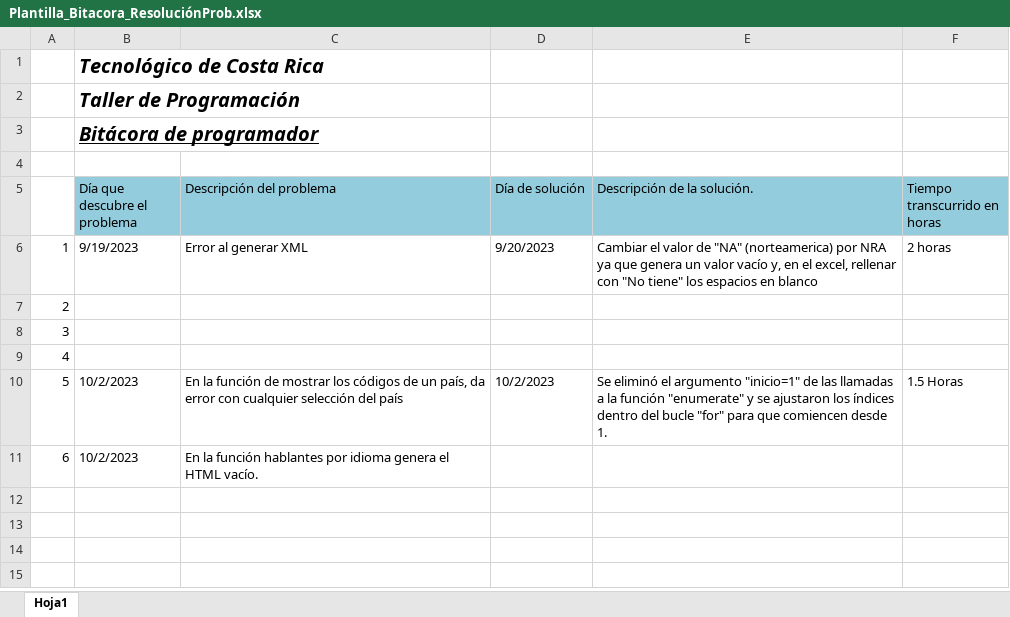
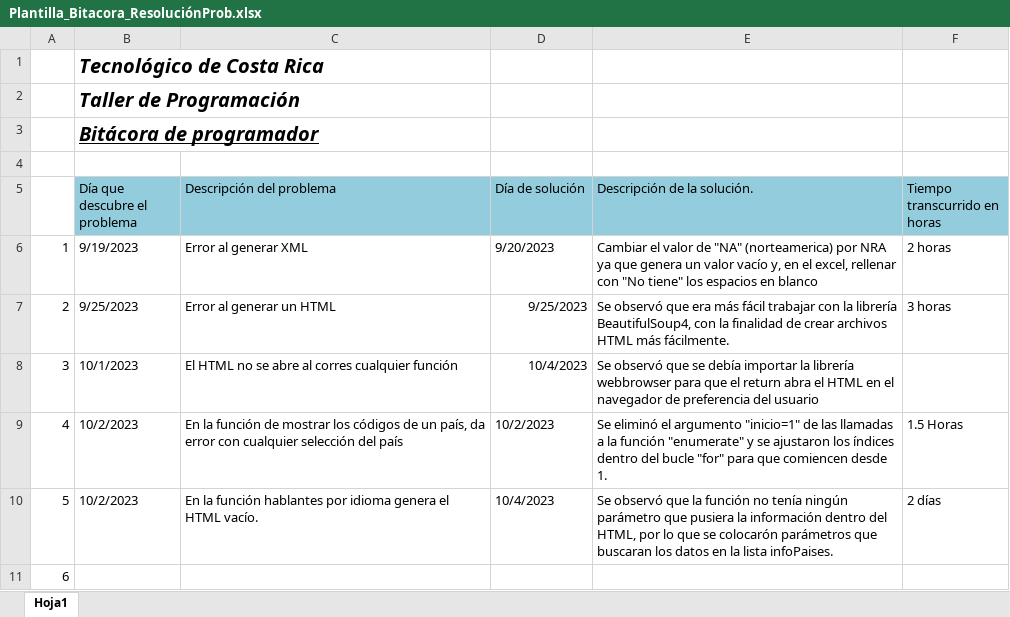
Before and after one commit to MigaleMR/TareaProgramada, an Excel workbook: Documentación/Plantilla_Bitacora_ResoluciónProb.xlsx, sheet Hoja1, drawn as a sheet; values as stored, in another font and other column widths than the file's, no borders; removed rows and columns are numbered as before the commit, all else as after; the diff names each change by its address in the sheet, - before the commit and + after, or states it on an @@ line.

```diff
--- a/Documentación/Plantilla_Bitacora_ResoluciónProb.xlsx (sheet Hoja1)
+++ b/Documentación/Plantilla_Bitacora_ResoluciónProb.xlsx (sheet Hoja1)
-row 7: 2
-row 8: 3
-row 9: 4
+row 7: 2 | 9/25/2023 | Error al generar un HTML | 9/25/2023 | Se observó que era más fácil trabajar con la librería BeautifulSoup4, con la finalidad de crear archivos HTML más fácilmente. | 3 horas
+row 8: 3 | 10/1/2023 | El HTML no se abre al corres cualquier función | 10/4/2023 | Se observó que se debía importar la librería webbrowser para que el return abra el HTML en el navegador de preferencia del usuario
-A9: 5
+A9: 4
+row 10: 5 | 10/2/2023 | En la función hablantes por idioma genera el HTML vacío. | 10/4/2023 | Se observó que la función no tenía ningún parámetro que pusiera la información dentro del HTML, por lo que se colocarón parámetros que buscaran los datos en la lista infoPaises. | 2 días
-B11 (Día que descubre el problema): 10/2/2023
+B11 (Día que descubre el problema): (empty)
-C11 (Descripción del problema): En la función hablantes por idioma genera el HTML vacío.
+C11 (Descripción del problema): (empty)
```
Also changed, not shown: Documentación/00 IE Autoevaluación y Coevaluación.xlsx, Documentación/Cronograma de trabajo.xlsx, 2 other files.
